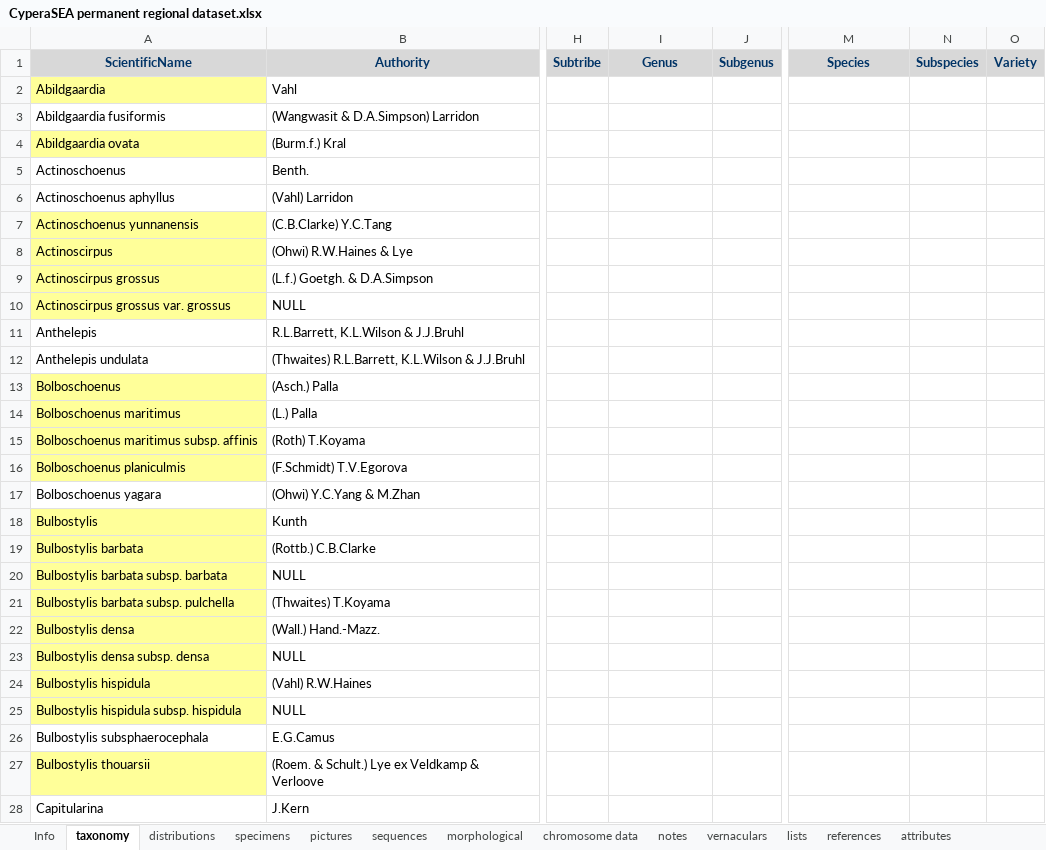
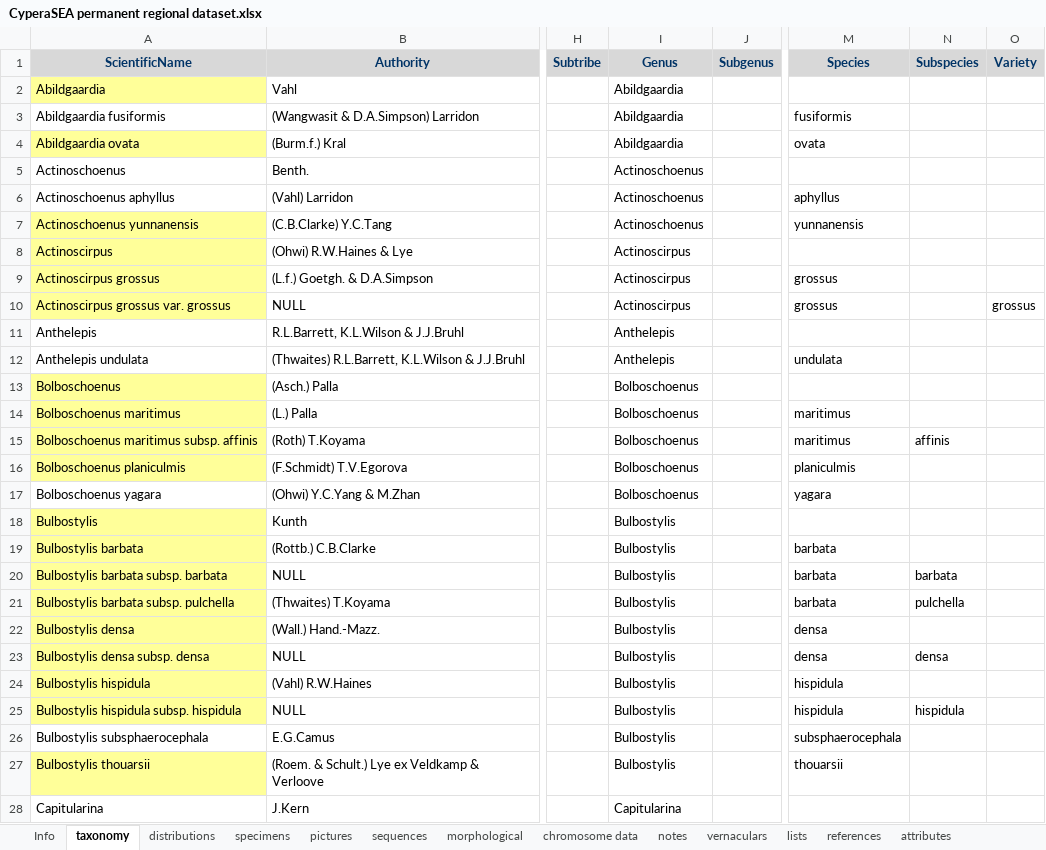
Before and after one commit to jimarcor/jimarcor.github.io, an Excel workbook: files/cyperaSEA/CyperaSEA permanent regional dataset.xlsx, sheet taxonomy, drawn as a sheet; only a part is shown, gaps mark what is left out; values as stored, in another font and other column widths than the file's, no borders; the diff covers the shown part only; the diff names each change by its address in the sheet, - before the commit and + after, or states it on an @@ line.

Commit message:
dataset

```diff
--- a/files/cyperaSEA/CyperaSEA permanent regional dataset.xlsx (sheet taxonomy)
+++ b/files/cyperaSEA/CyperaSEA permanent regional dataset.xlsx (sheet taxonomy)
-I2:I4 (Genus): (empty)
+I2:I4 (Genus): Abildgaardia
-M3 (Species): (empty)
+M3 (Species): fusiformis
-M4 (Species): (empty)
+M4 (Species): ovata
-I5:I7 (Genus): (empty)
+I5:I7 (Genus): Actinoschoenus
-M6 (Species): (empty)
+M6 (Species): aphyllus
-M7 (Species): (empty)
+M7 (Species): yunnanensis
-I8:I10 (Genus): (empty)
+I8:I10 (Genus): Actinoscirpus
-M9:M10 (Species): (empty)
+M9:M10 (Species): grossus
-O10 (Variety): (empty)
+O10 (Variety): grossus
-I11:I12 (Genus): (empty)
+I11:I12 (Genus): Anthelepis
-M12 (Species): (empty)
+M12 (Species): undulata
-I13:I17 (Genus): (empty)
+I13:I17 (Genus): Bolboschoenus
-M14:M15 (Species): (empty)
+M14:M15 (Species): maritimus
-N15 (Subspecies): (empty)
+N15 (Subspecies): affinis
-M16 (Species): (empty)
+M16 (Species): planiculmis
-M17 (Species): (empty)
+M17 (Species): yagara
-I18:I27 (Genus): (empty)
+I18:I27 (Genus): Bulbostylis
-M19:M21 (Species): (empty)
+M19:M21 (Species): barbata
-N20 (Subspecies): (empty)
+N20 (Subspecies): barbata
-N21 (Subspecies): (empty)
+N21 (Subspecies): pulchella
-M22:M23 (Species): (empty)
+M22:M23 (Species): densa
-N23 (Subspecies): (empty)
+N23 (Subspecies): densa
-M24:M25 (Species): (empty)
+M24:M25 (Species): hispidula
-N25 (Subspecies): (empty)
+N25 (Subspecies): hispidula
-M26 (Species): (empty)
+M26 (Species): subsphaerocephala
-M27 (Species): (empty)
+M27 (Species): thouarsii
-I28 (Genus): (empty)
+I28 (Genus): Capitularina
```
Also changed, not shown: 1717 edited cells elsewhere in this sheet, 1 other file.
